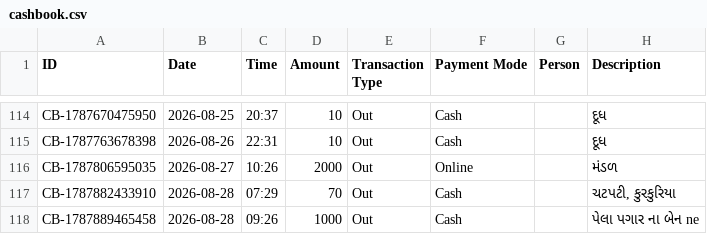
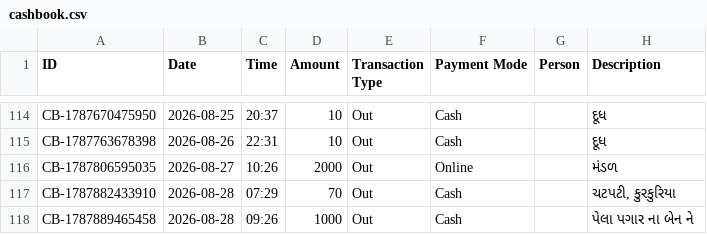
Before and after one commit to Jenil3797/personal-dashboard, a CSV file: cashbook.csv, drawn as a sheet; only a part is shown, gaps mark what is left out.

Commit message:
Edit cashbook entry

```diff
--- a/cashbook.csv
+++ b/cashbook.csv
@@ -117,2 +117,2 @@ CB-1787806595035,2026-08-27,10:26,2000,Out,Online,,મંડળ
 CB-1787882433910,2026-08-28,07:29,70,Out,Cash,,"ચટપટી, કુરકુરિયા"
-CB-1787889465458,2026-08-28,09:26,1000,Out,Cash,,પેલા પગાર ના બેન ne
+CB-1787889465458,2026-08-28,09:26,1000,Out,Cash,,પેલા પગાર ના બેન ને
```
